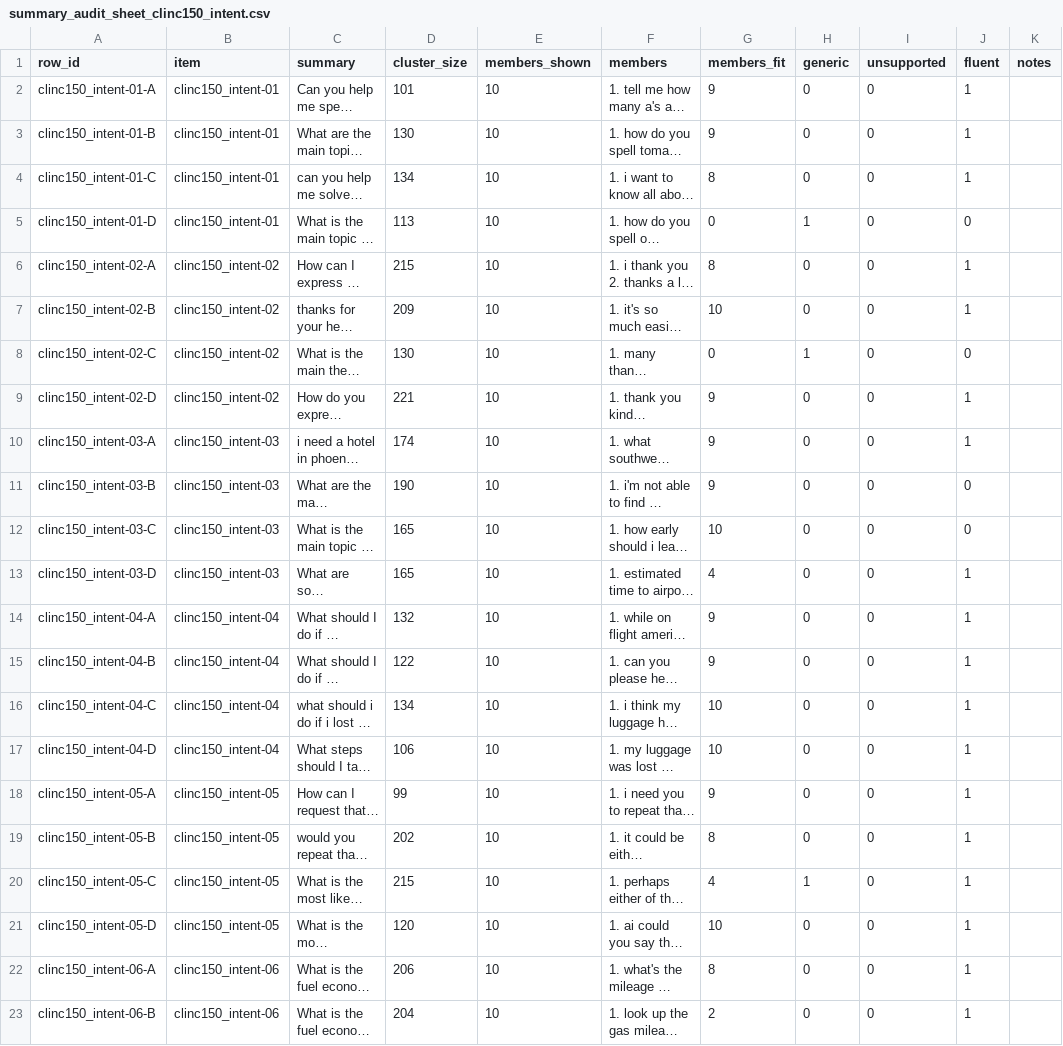
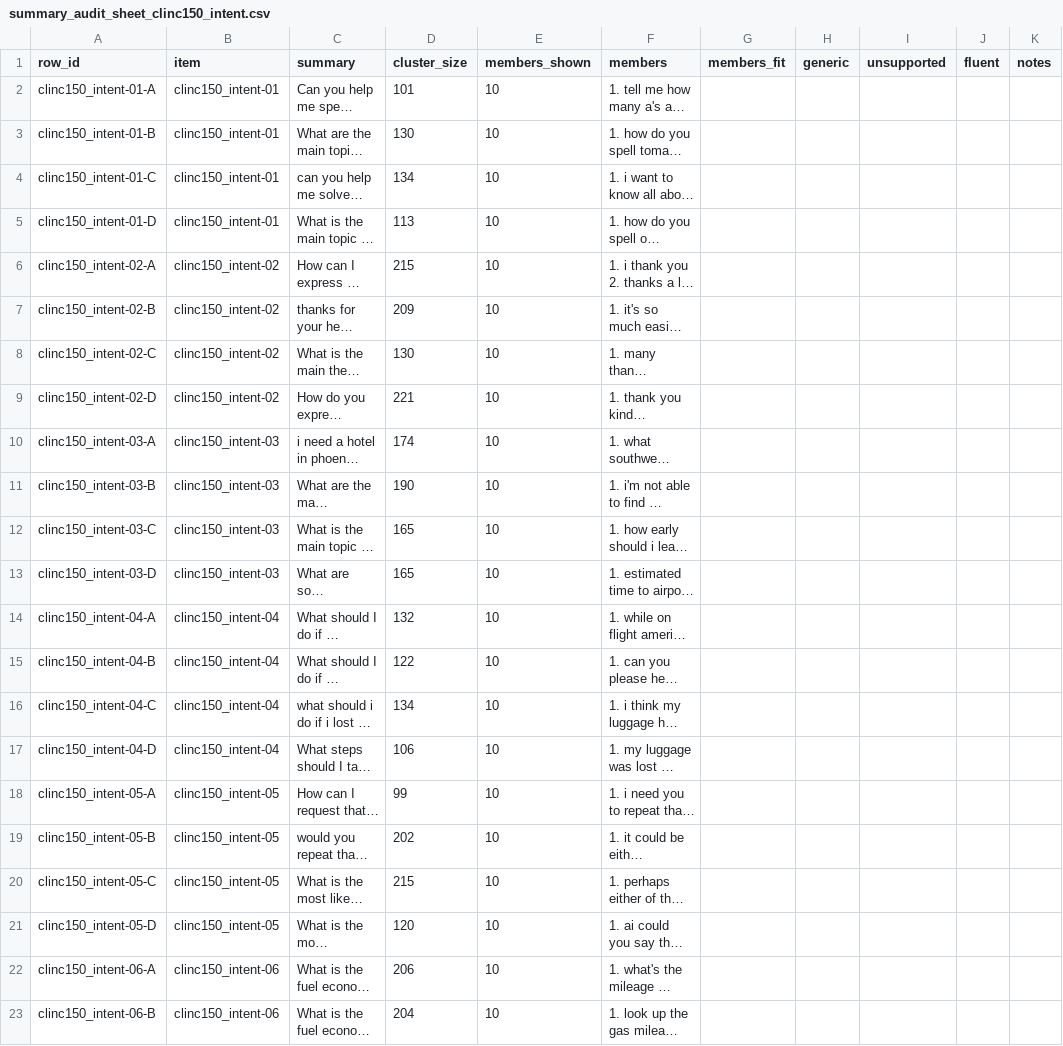
Before and after one commit to k-slimeans/k-slimeans, a CSV file: docs/results/summary_audit_sheet_clinc150_intent.csv, drawn as a sheet; only a part is shown; long unchanged cells end in …; the diff covers the shown part only; the diff names each change by its address in the sheet, - before the commit and + after, or states it on an @@ line.

```diff
--- a/docs/results/summary_audit_sheet_clinc150_intent.csv
+++ b/docs/results/summary_audit_sheet_clinc150_intent.csv
-G2:G3 (members_fit): 9
+G2:G3 (members_fit): (empty)
-H2:H4 (generic): 0
+H2:H4 (generic): (empty)
-I2:I23 (unsupported): 0
+I2:I23 (unsupported): (empty)
-J2:J4 (fluent): 1
+J2:J4 (fluent): (empty)
-G4 (members_fit): 8
+G4 (members_fit): (empty)
-G5 (members_fit): 0
+G5 (members_fit): (empty)
-H5 (generic): 1
+H5 (generic): (empty)
-J5 (fluent): 0
+J5 (fluent): (empty)
-G6 (members_fit): 8
+G6 (members_fit): (empty)
-H6:H7 (generic): 0
+H6:H7 (generic): (empty)
-J6:J7 (fluent): 1
+J6:J7 (fluent): (empty)
-G7 (members_fit): 10
+G7 (members_fit): (empty)
-G8 (members_fit): 0
+G8 (members_fit): (empty)
-H8 (generic): 1
+H8 (generic): (empty)
-J8 (fluent): 0
+J8 (fluent): (empty)
-G9:G11 (members_fit): 9
+G9:G11 (members_fit): (empty)
-H9:H19 (generic): 0
+H9:H19 (generic): (empty)
-J9:J10 (fluent): 1
+J9:J10 (fluent): (empty)
-J11:J12 (fluent): 0
+J11:J12 (fluent): (empty)
-G12 (members_fit): 10
+G12 (members_fit): (empty)
-G13 (members_fit): 4
+G13 (members_fit): (empty)
-J13:J23 (fluent): 1
+J13:J23 (fluent): (empty)
-G14:G15 (members_fit): 9
+G14:G15 (members_fit): (empty)
-G16:G17 (members_fit): 10
+G16:G17 (members_fit): (empty)
-G18 (members_fit): 9
+G18 (members_fit): (empty)
-G19 (members_fit): 8
+G19 (members_fit): (empty)
-G20 (members_fit): 4
+G20 (members_fit): (empty)
-H20 (generic): 1
+H20 (generic): (empty)
-G21 (members_fit): 10
+G21 (members_fit): (empty)
-H21:H23 (generic): 0
+H21:H23 (generic): (empty)
-G22 (members_fit): 8
+G22 (members_fit): (empty)
-G23 (members_fit): 2
+G23 (members_fit): (empty)
```
Also changed, not shown: 72 edited cells elsewhere in this file, docs/results/summary_audit_sheet_bank77.csv, 2 other files.
